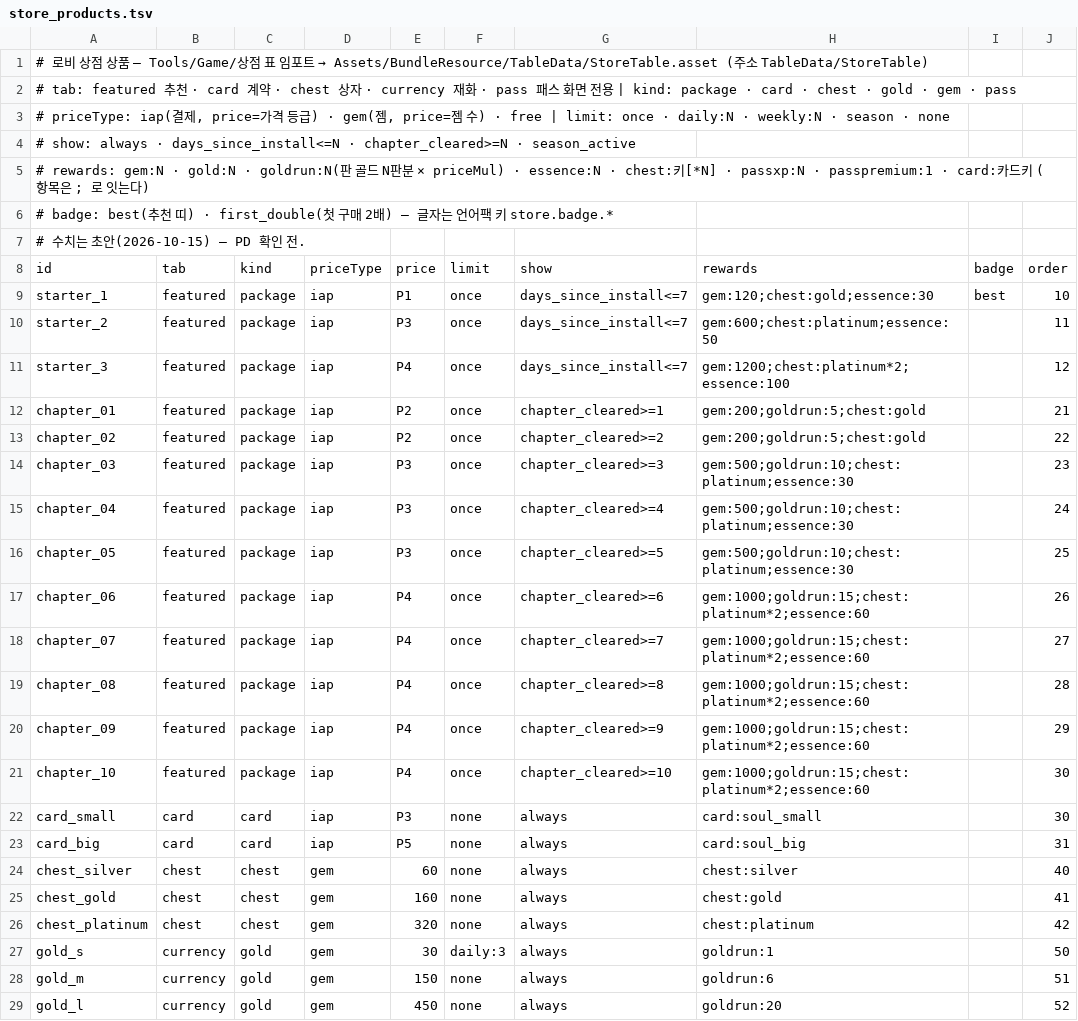
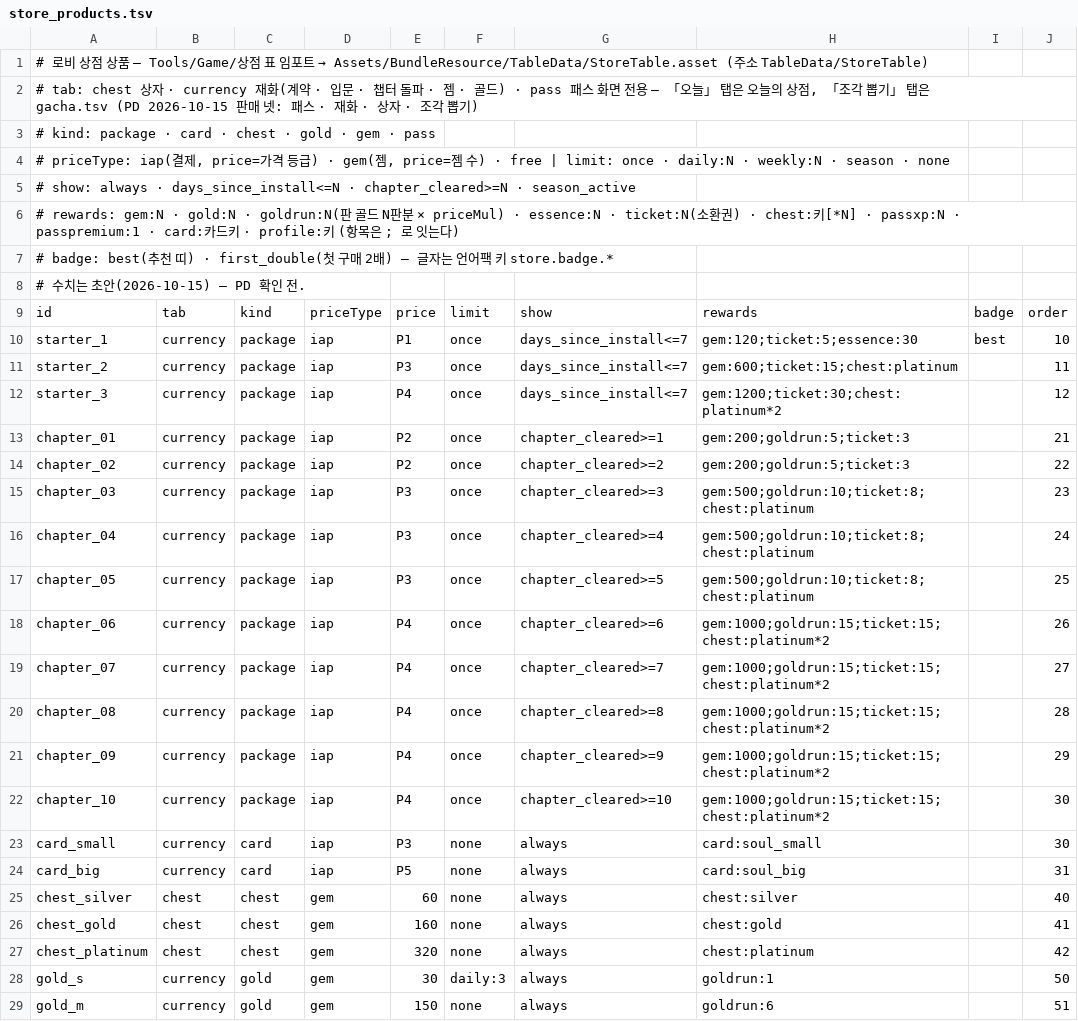
Before and after one commit to inpiawon-ui/AvengingSprit, a TSV file: Projects/AVSR/Store/store_products.tsv, drawn as a sheet; only a part is shown; the shorter side is filled out with more unchanged rows; addresses are those after the commit; rows hold the shown columns only; the diff names each change by its address in the sheet, - before the commit and + after, or states it on an @@ line.

```diff
--- a/Projects/AVSR/Store/store_products.tsv
+++ b/Projects/AVSR/Store/store_products.tsv
-A2: # tab: featured 추천 · card 계약 · chest 상자 · currency 재화 · pass 패스 화면 전용 | kind: package · card · chest · gold · gem · pass
+A2: # tab: chest 상자 · currency 재화(계약 · 입문 · 챕터 돌파 · 젬 · 골드) · pass 패스 화면 전용 — 「오늘」 탭은 오늘의 상점, 「조각 뽑기」 탭은 gacha.tsv (PD 2026-10-15 판매 넷: 패스 · 재화 · 상자 · 조각 뽑기)
+row 3: # kind: package · card · chest · gold · gem · pass
-A6: …essence:N · chest:키[*N] · passxp:N · passpremium:1 · card:카드키…
+A6: …essence:N · ticket:N(소환권) · chest:키[*N] · passxp:N · passpremium:1 · card:카드키 · profile:키…
-B10:B22: featured
+B10:B22: currency
-H10: gem:120;chest:gold;essence:30
+H10: gem:120;ticket:5;essence:30
-H11: gem:600;chest:platinum;essence:50
+H11: gem:600;ticket:15;chest:platinum
-H12: gem:1200;chest:platinum*2;essence:100
+H12: gem:1200;ticket:30;chest:platinum*2
-H13:H14: gem:200;goldrun:5;chest:gold
+H13:H14: gem:200;goldrun:5;ticket:3
-H15:H17: gem:500;goldrun:10;chest:platinum;essence:30
+H15:H17: gem:500;goldrun:10;ticket:8;chest:platinum
-H18:H22: gem:1000;goldrun:15;chest:platinum*2;essence:60
+H18:H22: gem:1000;goldrun:15;ticket:15;chest:platinum*2
-B23:B24: card
+B23:B24: currency
```
Also changed, not shown: Projects/AVSR/Store/pass_s1.tsv, 14 other files.
